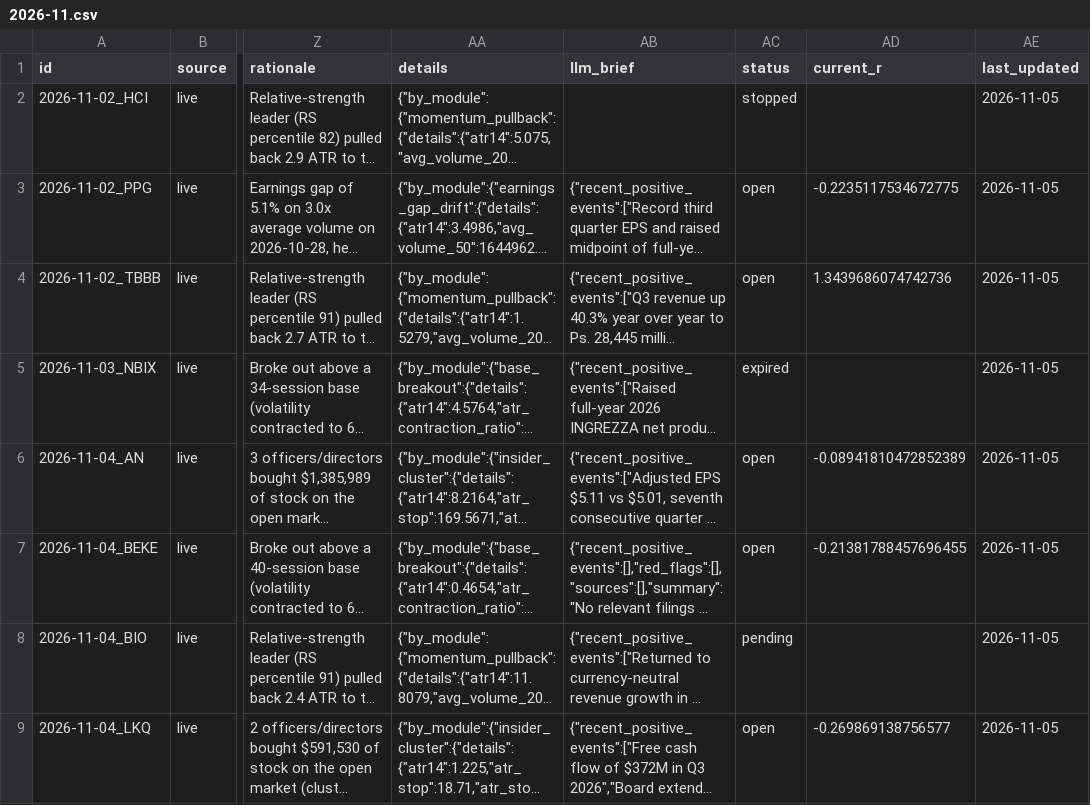
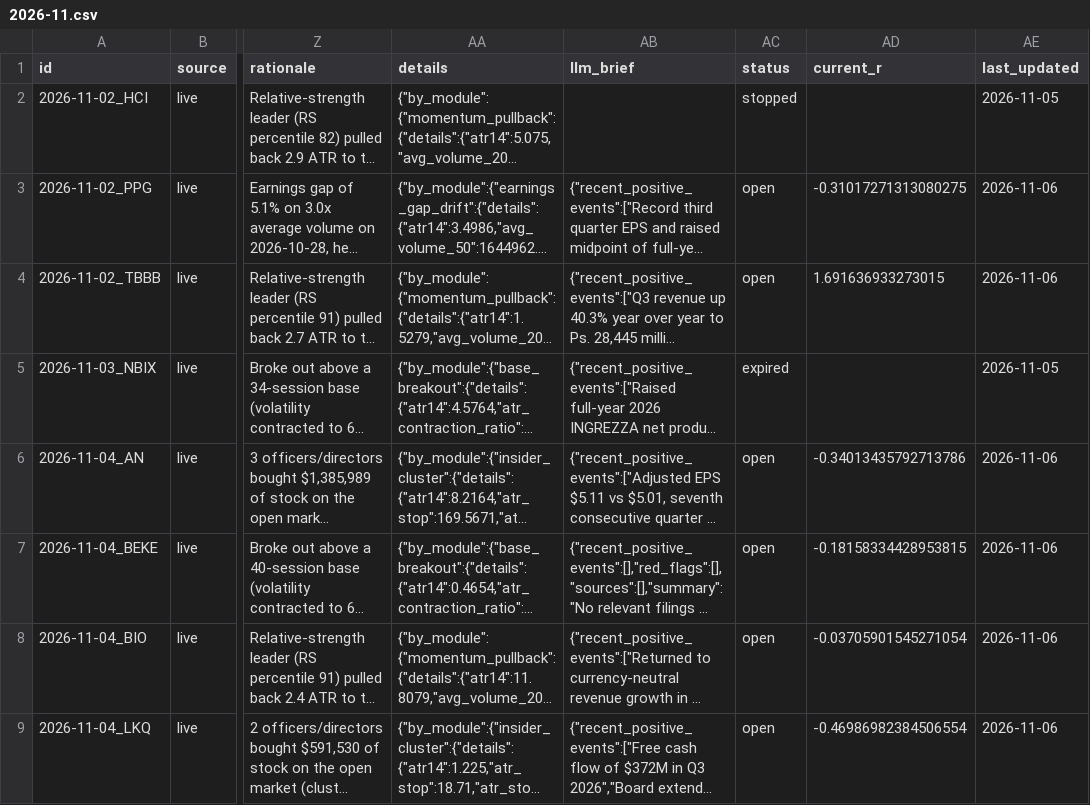
Before and after one commit to ilaybar110/swing-screener, a CSV file: state/recommendations/2026-11.csv, drawn as a sheet; only a part is shown, gaps mark what is left out; long unchanged cells end in …; the diff covers the shown part only; the diff names each change by its address in the sheet, - before the commit and + after, or states it on an @@ line.

```diff
--- a/state/recommendations/2026-11.csv
+++ b/state/recommendations/2026-11.csv
-AD3 (current_r): -0.2235117534672775
+AD3 (current_r): -0.31017271313080275
-AE3:AE4 (last_updated): 2026-11-05
+AE3:AE4 (last_updated): 2026-11-06
-AD4 (current_r): 1.3439686074742736
+AD4 (current_r): 1.691636933273015
-AD6 (current_r): -0.08941810472852389
+AD6 (current_r): -0.34013435792713786
-AE6:AE9 (last_updated): 2026-11-05
+AE6:AE9 (last_updated): 2026-11-06
-AD7 (current_r): -0.21381788457696455
+AD7 (current_r): -0.18158334428953815
-AC8 (status): pending
+AC8 (status): open
-AD8 (current_r): (empty)
+AD8 (current_r): -0.03705901545271054
-AD9 (current_r): -0.269869138756577
+AD9 (current_r): -0.46986982384506554
```
Also changed, not shown: 1 added row and 13 edited cells elsewhere in this file, state/earnings_dates.csv, state/job_log.csv, 12 other files.
